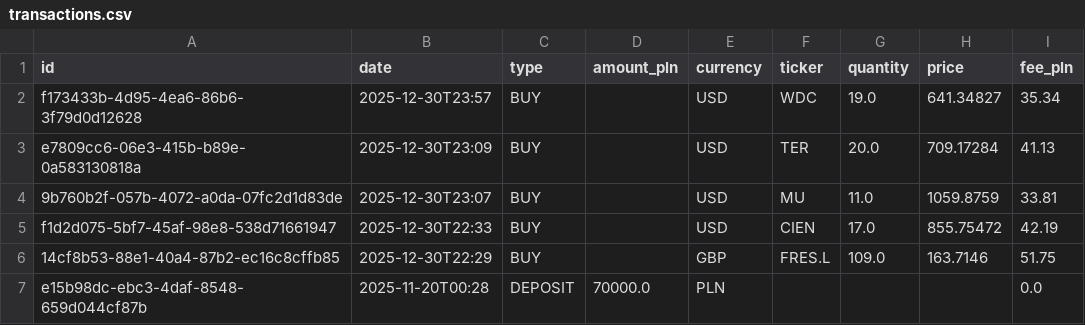
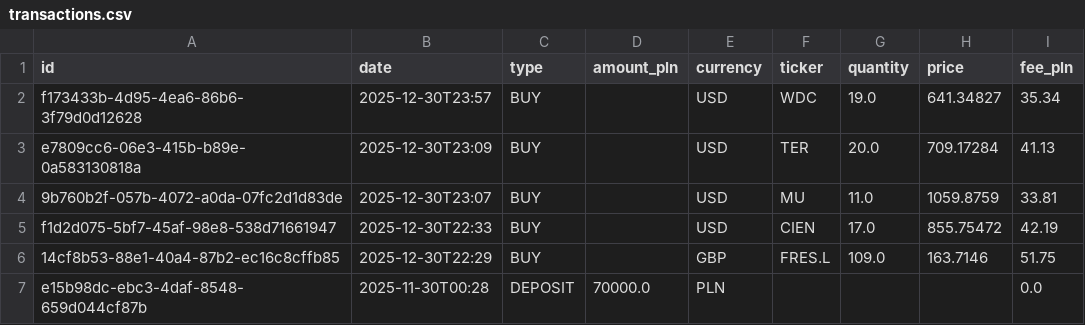
Before and after one commit to marcinpaton/backTesterPython, a CSV file: backend/data/transactions.csv, drawn as a sheet.

Commit message:
use currency in portfolio

```diff
--- a/backend/data/transactions.csv
+++ b/backend/data/transactions.csv
@@ -6,2 +6,2 @@ f1d2d075-5bf7-45af-98e8-538d71661947,2025-12-30T22:33,BUY,,USD,CIEN,17.0,855.754
 14cf8b53-88e1-40a4-87b2-ec16c8cffb85,2025-12-30T22:29,BUY,,GBP,FRES.L,109.0,163.7146,51.75
-e15b98dc-ebc3-4daf-8548-659d044cf87b,2025-11-20T00:28,DEPOSIT,70000.0,PLN,,,,0.0
+e15b98dc-ebc3-4daf-8548-659d044cf87b,2025-11-30T00:28,DEPOSIT,70000.0,PLN,,,,0.0
```
Also changed, not shown: 2 other files.
